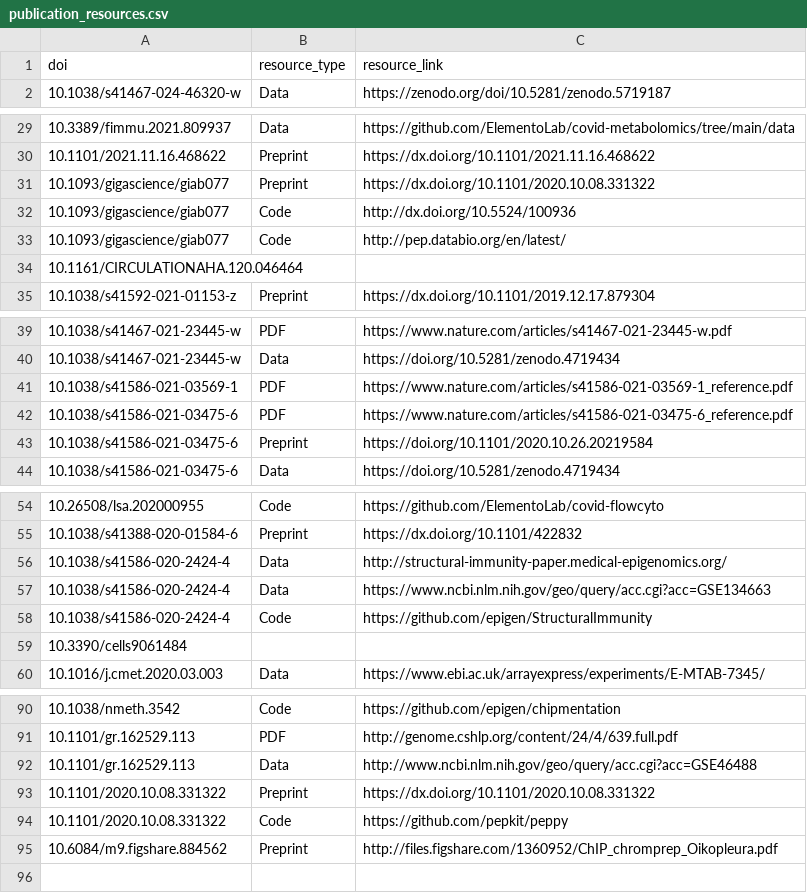
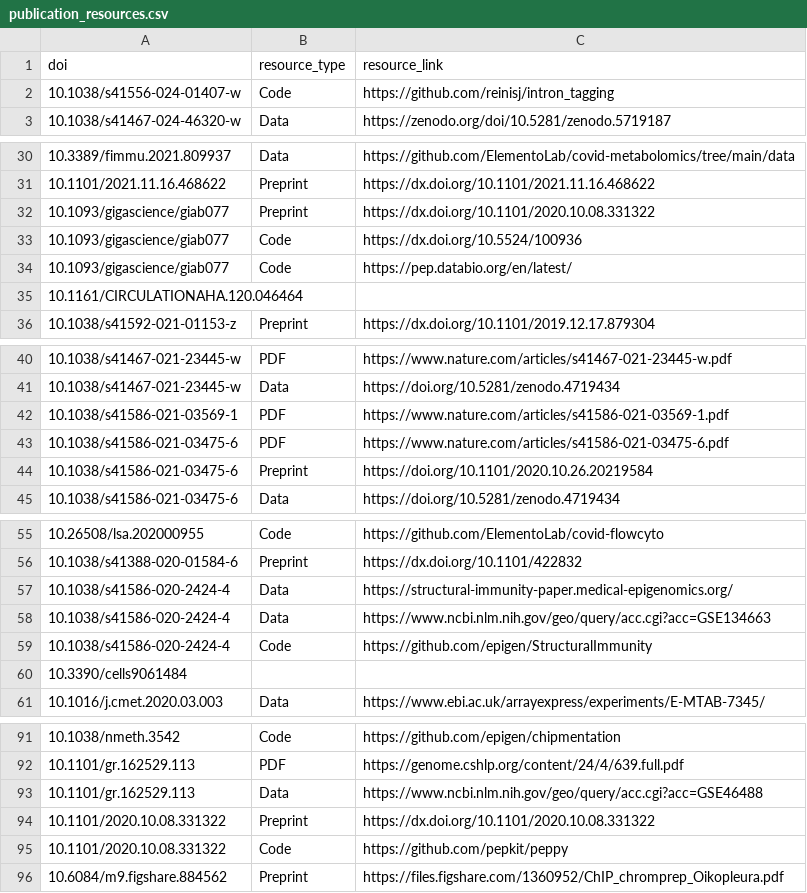
Before and after one commit to afrendeiro/cv, a CSV file: publication_resources.csv, drawn as a sheet; only a part is shown, gaps mark what is left out; the diff covers the shown part only.

```diff
--- a/publication_resources.csv
+++ b/publication_resources.csv
@@ -1,2 +1,3 @@
 doi,resource_type,resource_link
+10.1038/s41556-024-01407-w,Code,https://github.com/reinisj/intron_tagging
 10.1038/s41467-024-46320-w,Data,https://zenodo.org/doi/10.5281/zenodo.5719187
@@ -31,4 +32,4 @@ doi,resource_type,resource_link
 10.1093/gigascience/giab077,Preprint,https://dx.doi.org/10.1101/2020.10.08.331322
-10.1093/gigascience/giab077,Code,http://dx.doi.org/10.5524/100936
-10.1093/gigascience/giab077,Code,http://pep.databio.org/en/latest/
+10.1093/gigascience/giab077,Code,https://dx.doi.org/10.5524/100936
+10.1093/gigascience/giab077,Code,https://pep.databio.org/en/latest/
 10.1161/CIRCULATIONAHA.120.046464,,
@@ -40,4 +41,4 @@ doi,resource_type,resource_link
 10.1038/s41467-021-23445-w,Data,https://doi.org/10.5281/zenodo.4719434
-10.1038/s41586-021-03569-1,PDF,https://www.nature.com/articles/s41586-021-03569-1_reference.pdf
-10.1038/s41586-021-03475-6,PDF,https://www.nature.com/articles/s41586-021-03475-6_reference.pdf
+10.1038/s41586-021-03569-1,PDF,https://www.nature.com/articles/s41586-021-03569-1.pdf
+10.1038/s41586-021-03475-6,PDF,https://www.nature.com/articles/s41586-021-03475-6.pdf
 10.1038/s41586-021-03475-6,Preprint,https://doi.org/10.1101/2020.10.26.20219584
@@ -55,3 +56,3 @@ doi,resource_type,resource_link
 10.1038/s41388-020-01584-6,Preprint,https://dx.doi.org/10.1101/422832
-10.1038/s41586-020-2424-4,Data,http://structural-immunity-paper.medical-epigenomics.org/
+10.1038/s41586-020-2424-4,Data,https://structural-immunity-paper.medical-epigenomics.org/
 10.1038/s41586-020-2424-4,Data,https://www.ncbi.nlm.nih.gov/geo/query/acc.cgi?acc=GSE134663
@@ -90,6 +91,6 @@ doi,resource_type,resource_link
 10.1038/nmeth.3542,Code,https://github.com/epigen/chipmentation
-10.1101/gr.162529.113,PDF,http://genome.cshlp.org/content/24/4/639.full.pdf
-10.1101/gr.162529.113,Data,http://www.ncbi.nlm.nih.gov/geo/query/acc.cgi?acc=GSE46488
+10.1101/gr.162529.113,PDF,https://genome.cshlp.org/content/24/4/639.full.pdf
+10.1101/gr.162529.113,Data,https://www.ncbi.nlm.nih.gov/geo/query/acc.cgi?acc=GSE46488
 10.1101/2020.10.08.331322,Preprint,https://dx.doi.org/10.1101/2020.10.08.331322
 10.1101/2020.10.08.331322,Code,https://github.com/pepkit/peppy
-10.6084/m9.figshare.884562,Preprint,http://files.figshare.com/1360952/ChIP_chromprep_Oikopleura.pdf
+10.6084/m9.figshare.884562,Preprint,https://files.figshare.com/1360952/ChIP_chromprep_Oikopleura.pdf
```
Also changed, not shown: 13 edited cells elsewhere in this file, grants.csv, publications.csv, 4 other files.
